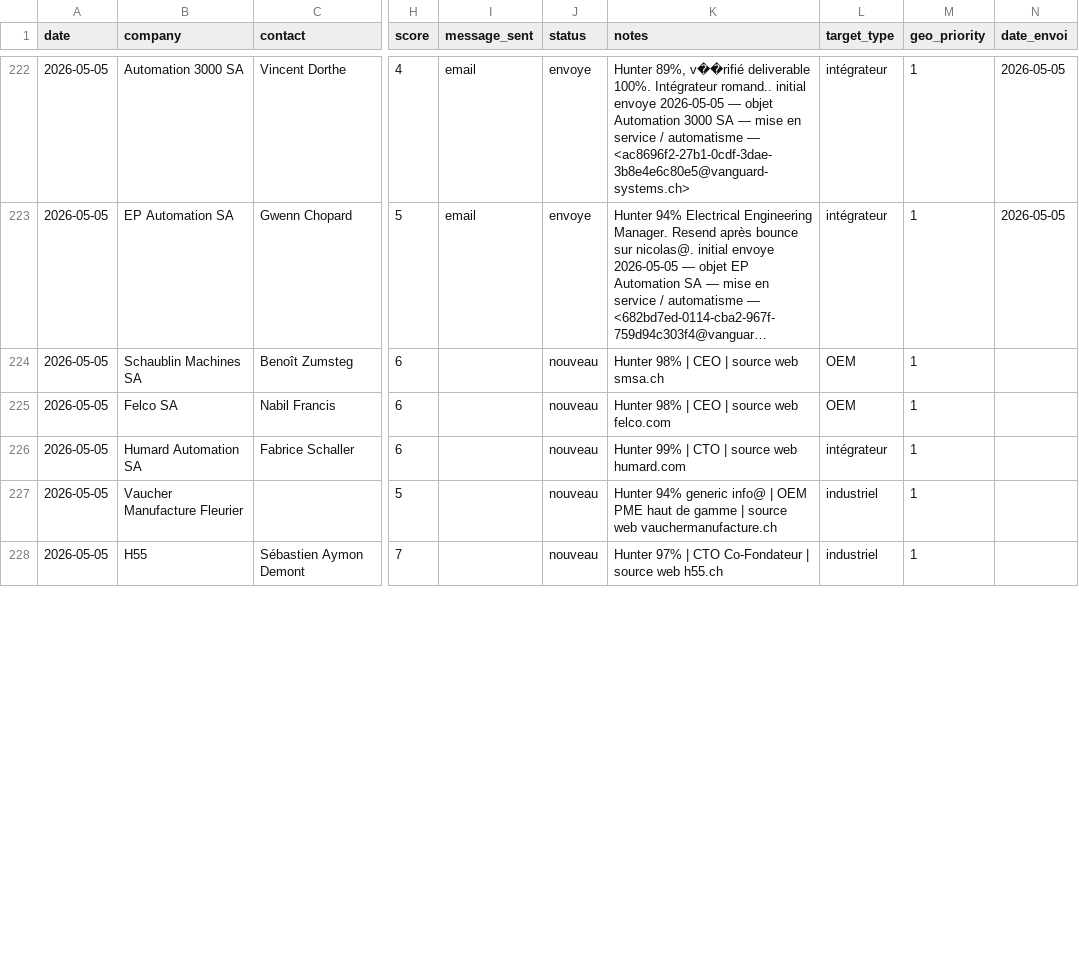
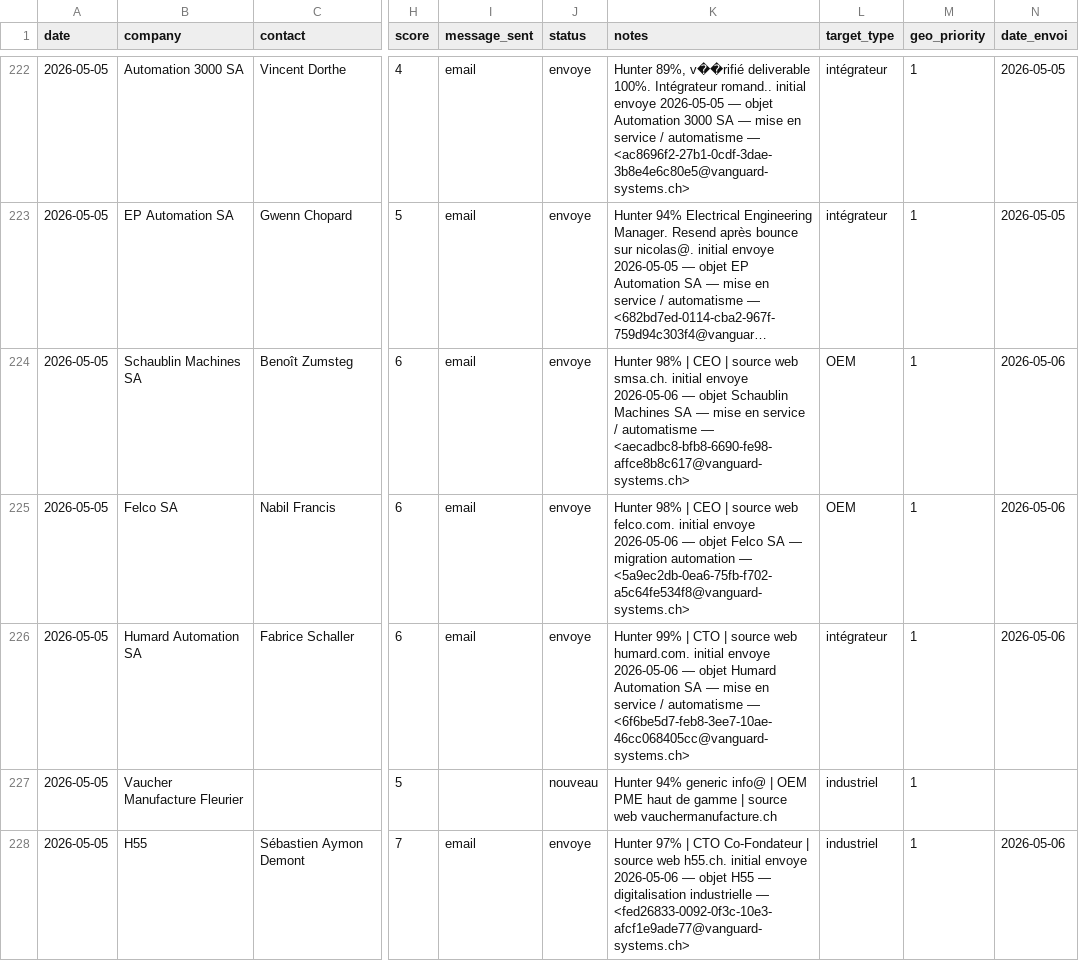
Before and after one commit to vandervan0001/career-ops, a TSV file: data/prospection.tsv, drawn as a sheet; only a part is shown, gaps mark what is left out; long unchanged cells end in …; the diff covers the shown part only; the diff names each change by its address in the sheet, - before the commit and + after, or states it on an @@ line.

```diff
--- a/data/prospection.tsv
+++ b/data/prospection.tsv
-I224:I226 (message_sent): (empty)
+I224:I226 (message_sent): email
-J224:J226 (status): nouveau
+J224:J226 (status): envoye
-K224 (notes): …source web smsa.ch
+K224 (notes): …source web smsa.ch. initial envoye 2026-05-06 — objet Schaublin Machines SA — mise en service / automatisme — <aecadbc8-bfb8-6690-fe98-affce8b8c617@vanguard-systems.ch>
-N224:N226 (date_envoi): (empty)
+N224:N226 (date_envoi): 2026-05-06
-K225 (notes): …source web felco.com
+K225 (notes): …source web felco.com. initial envoye 2026-05-06 — objet Felco SA — migration automation — <5a9ec2db-0ea6-75fb-f702-a5c64fe534f8@vanguard-systems.ch>
-K226 (notes): …source web humard.com
+K226 (notes): …source web humard.com. initial envoye 2026-05-06 — objet Humard Automation SA — mise en service / automatisme — <6f6be5d7-feb8-3ee7-10ae-46cc068405cc@vanguard-systems.ch>
-I228 (message_sent): (empty)
+I228 (message_sent): email
-J228 (status): nouveau
+J228 (status): envoye
-K228 (notes): …source web h55.ch
+K228 (notes): …source web h55.ch. initial envoye 2026-05-06 — objet H55 — digitalisation industrielle — <fed26833-0092-0f3c-10e3-afcf1e9ade77@vanguard-systems.ch>
-N228 (date_envoi): (empty)
+N228 (date_envoi): 2026-05-06
```
Also changed, not shown: 64 edited cells elsewhere in this file.
